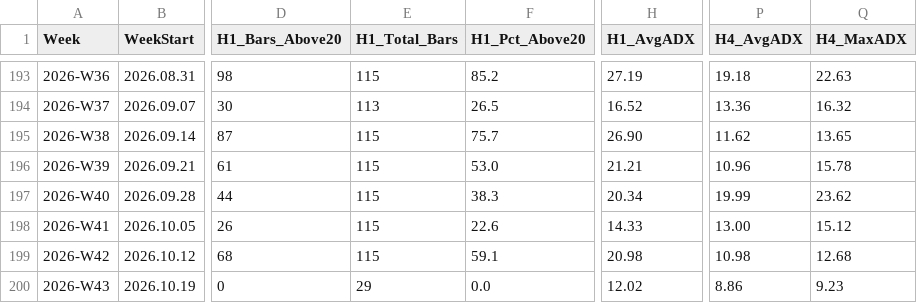
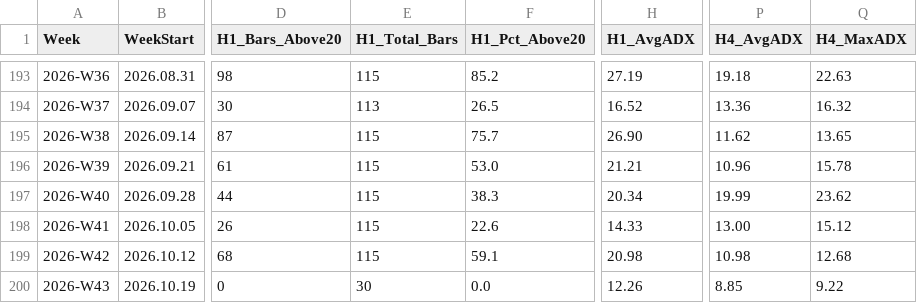
Before and after one commit to arokamiya98-svg/adxscore-heatmap, a CSV file: mt5_data/ADX_Weekly_Above_v4.csv, drawn as a sheet; only a part is shown, gaps mark what is left out; the diff names each change by its address in the sheet, - before the commit and + after, or states it on an @@ line.

Commit message:
data: VPS pool update 2026-10-20 14:00:06

```diff
--- a/mt5_data/ADX_Weekly_Above_v4.csv
+++ b/mt5_data/ADX_Weekly_Above_v4.csv
-E200 (H1_Total_Bars): 29
+E200 (H1_Total_Bars): 30
-H200 (H1_AvgADX): 12.02
+H200 (H1_AvgADX): 12.26
-P200 (H4_AvgADX): 8.86
+P200 (H4_AvgADX): 8.85
-Q200 (H4_MaxADX): 9.23
+Q200 (H4_MaxADX): 9.22
```
Also changed, not shown: mt5_data/H4PhaseAuto_weekly.csv, mt5_data/daily/daily_aggregate.csv, 3 other files.
